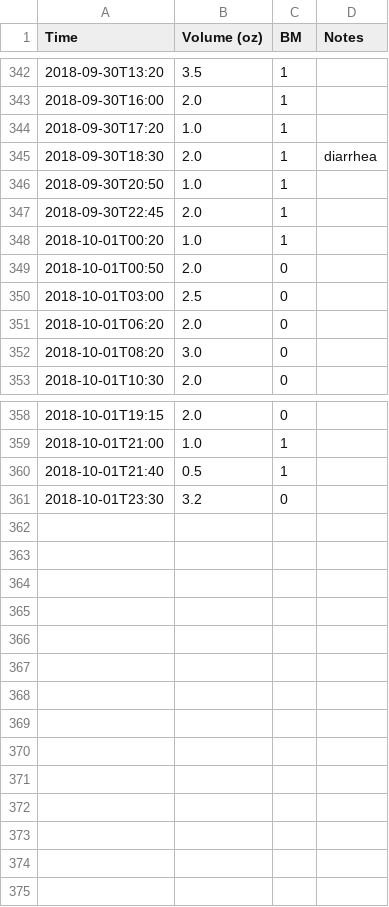
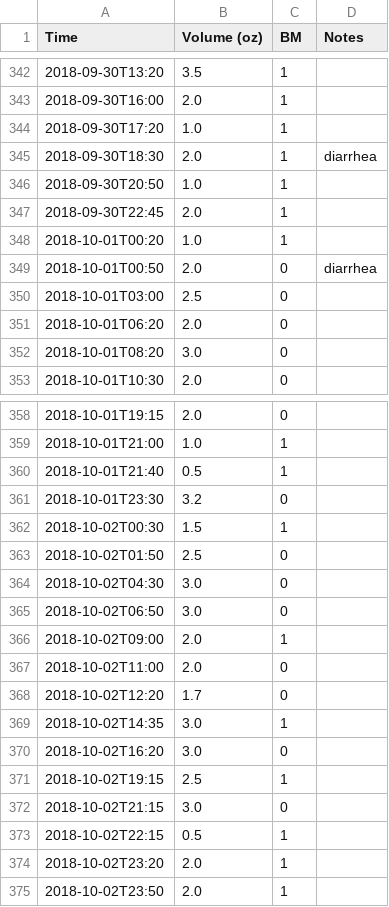
Before and after one commit to nosarthur/feeding, a CSV file: data/feed.csv, drawn as a sheet; only a part is shown, gaps mark what is left out.

```diff
--- a/data/feed.csv
+++ b/data/feed.csv
@@ -348,3 +348,3 @@ Time,Volume (oz),BM,Notes
 2018-10-01T00:20,1.0,1,
-2018-10-01T00:50,2.0,0,
+2018-10-01T00:50,2.0,0, diarrhea
 2018-10-01T03:00,2.5,0,
@@ -361 +361,15 @@ Time,Volume (oz),BM,Notes
 2018-10-01T23:30,3.2,0,
+2018-10-02T00:30,1.5,1,
+2018-10-02T01:50,2.5,0,
+2018-10-02T04:30,3.0,0,
+2018-10-02T06:50,3.0,0,
+2018-10-02T09:00,2.0,1,
+2018-10-02T11:00,2.0,0,
+2018-10-02T12:20,1.7,0,
+2018-10-02T14:35,3.0,1,
+2018-10-02T16:20,3.0,0,
+2018-10-02T19:15,2.5,1,
+2018-10-02T21:15,3.0,0,
+2018-10-02T22:15,0.5,1,
+2018-10-02T23:20,2.0,1,
+2018-10-02T23:50,2.0,1,
```
Also changed, not shown: data/weight_stool.csv, 1 other file.
